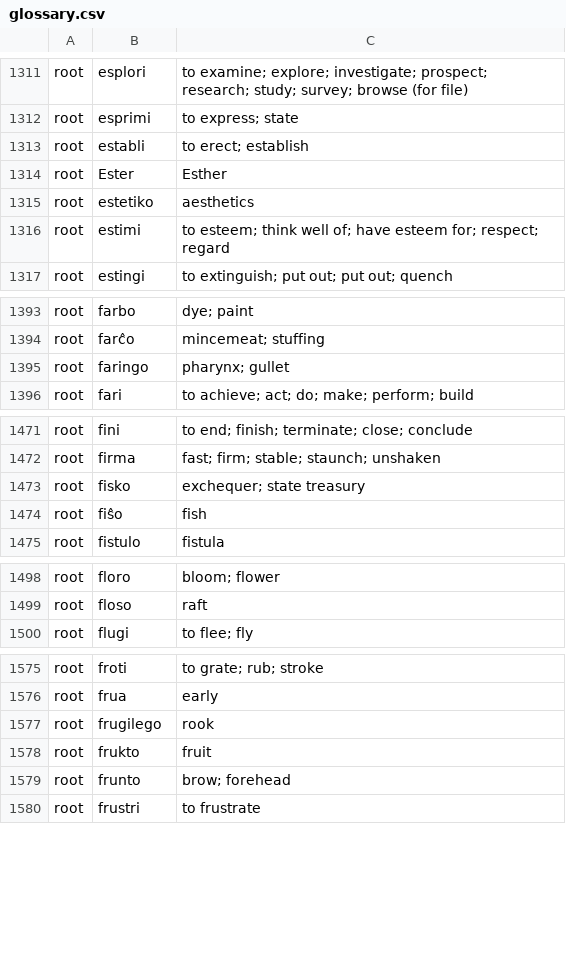
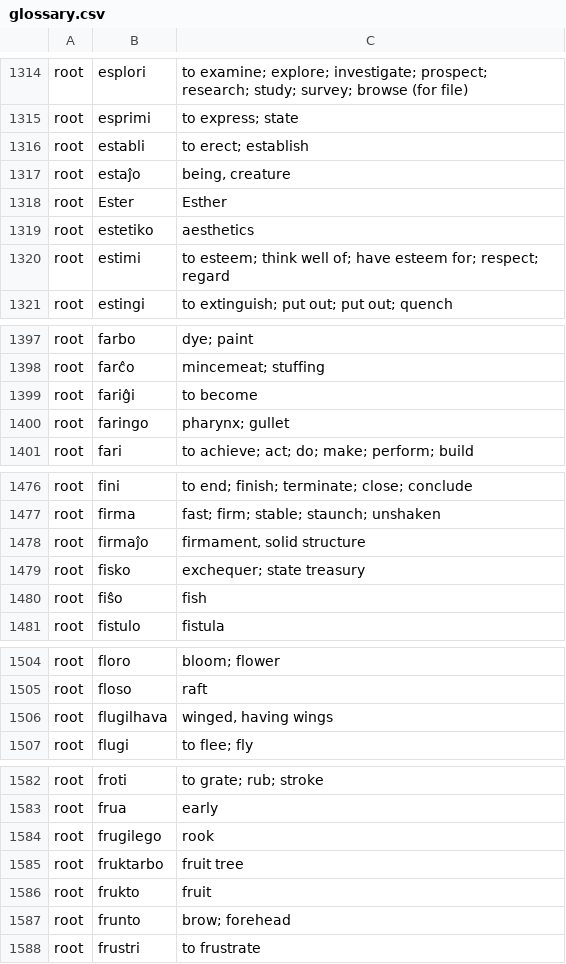
Before and after one commit to douglasgreen/bible, a CSV file: glossary.csv, drawn as a sheet; only a part is shown, gaps mark what is left out; the diff covers the shown part only; the diff names each change by its address in the sheet, - before the commit and + after, or states it on an @@ line.

```diff
--- a/glossary.csv
+++ b/glossary.csv
+row 1317: root | estaĵo | being, creature
+row 1399: root | fariĝi | to become
+row 1478: root | firmaĵo | firmament, solid structure
+row 1506: root | flugilhava | winged, having wings
+row 1585: root | fruktarbo | fruit tree
```
Also changed, not shown: 22 added rows elsewhere in this file, 2 other files.
